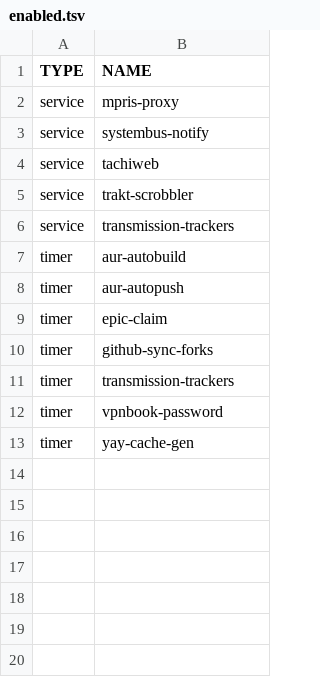
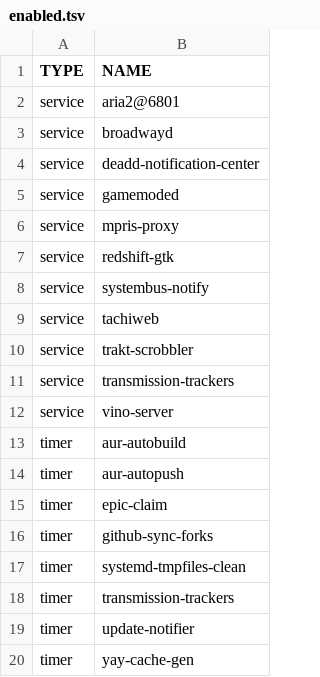
Before and after one commit to ahmubashshir/dotfiles, a TSV file: systemd/config/enabled.tsv, drawn as a sheet.

Commit message:
update systemd
Former-commit-id: 0d9951d88ae507311ae1314e40a09c689ebd6d88

```diff
--- a/systemd/config/enabled.tsv
+++ b/systemd/config/enabled.tsv
@@ -1,3 +1,8 @@
 TYPE	NAME
+service	aria2@6801
+service	broadwayd
+service	deadd-notification-center
+service	gamemoded
 service	mpris-proxy
+service	redshift-gtk
 service	systembus-notify
@@ -6,2 +11,3 @@ service	trakt-scrobbler
 service	transmission-trackers
+service	vino-server
 timer	aur-autobuild
@@ -10,4 +16,5 @@ timer	epic-claim
 timer	github-sync-forks
+timer	systemd-tmpfiles-clean
 timer	transmission-trackers
-timer	vpnbook-password
+timer	update-notifier
 timer	yay-cache-gen
```
Also changed, not shown: 3 other files.
